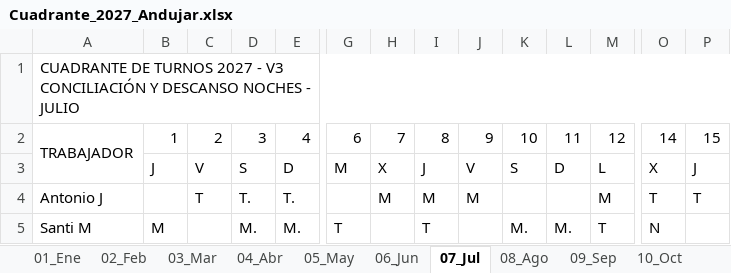
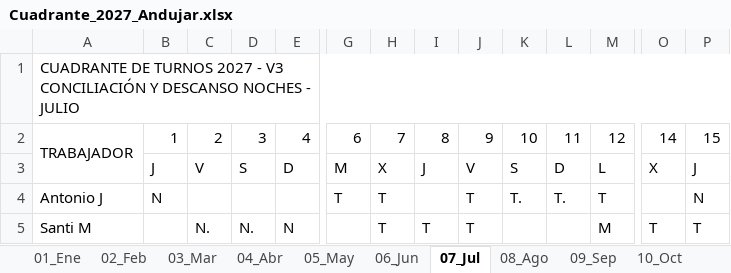
Before and after one commit to tirijaen/Cuadrante-2027, an Excel workbook: Cuadrante_2027_Andujar.xlsx, sheet 07_Jul, drawn as a sheet; only a part is shown, gaps mark what is left out; values as stored, in another font and other column widths than the file's, no cell formats; the diff covers the shown part only; the diff names each change by its address in the sheet, - before the commit and + after, or states it on an @@ line.

```diff
--- a/Cuadrante_2027_Andujar.xlsx (sheet 07_Jul)
+++ b/Cuadrante_2027_Andujar.xlsx (sheet 07_Jul)
-B4: (empty)
+B4: N
-C4: T
+C4: (empty)
-D4: T.
+D4: (empty)
-E4: T.
+E4: (empty)
-G4: (empty)
+G4: T
-H4: M
+H4: T
-I4: M
+I4: (empty)
-J4: M
+J4: T
-K4: (empty)
+K4: T.
-L4: (empty)
+L4: T.
-M4: M
+M4: T
-O4: T
+O4: (empty)
-P4: T
+P4: N
-B5: M
+B5: (empty)
-C5: (empty)
+C5: N.
-D5: M.
+D5: N.
-E5: M.
+E5: N
-G5: T
+G5: (empty)
-H5: (empty)
+H5: T
-J5: (empty)
+J5: T
-K5: M.
+K5: (empty)
-L5: M.
+L5: (empty)
-M5: T
+M5: M
-O5: N
+O5: T
-P5: (empty)
+P5: T
```
Also changed, not shown: 134 edited cells elsewhere in this sheet, sheet 11_Nov, sheet 10_Oct, sheet 05_May, sheet 01_Ene, sheet 02_Feb, sheet 03_Mar, 5 more sheets, cell formats, Cuadrante 2026 para Agente.xlsx, Cuadrante_2027_Andujar_V3.xlsx, 10 other files.
